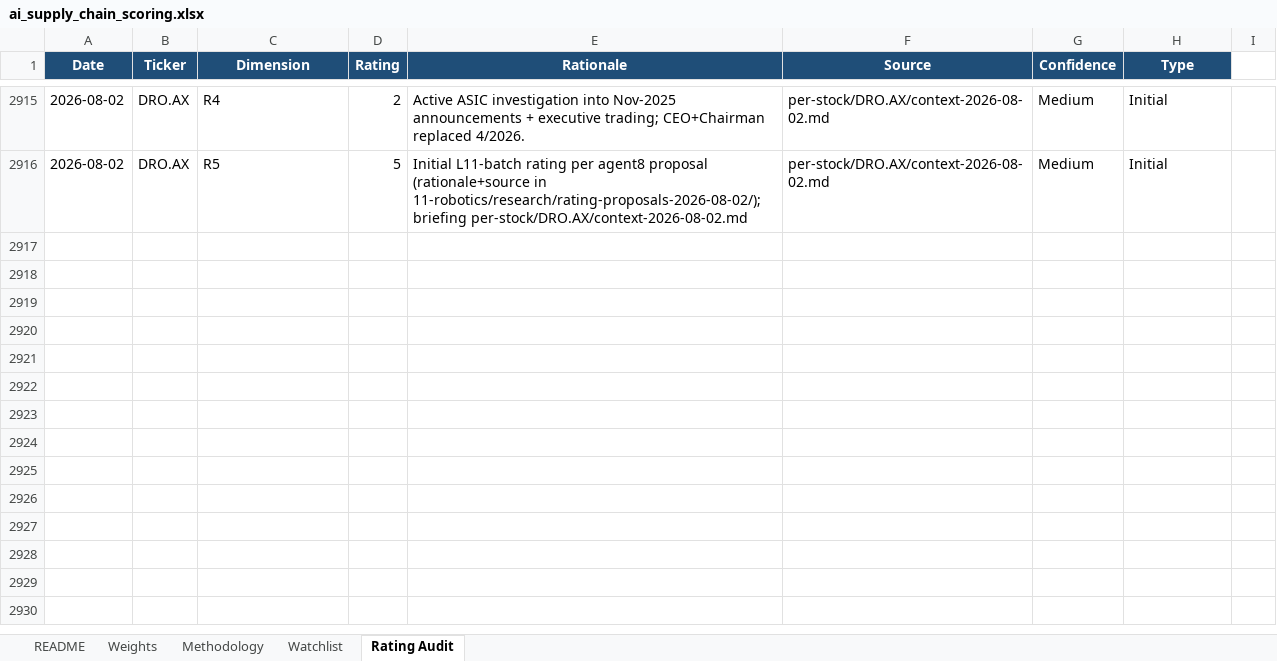
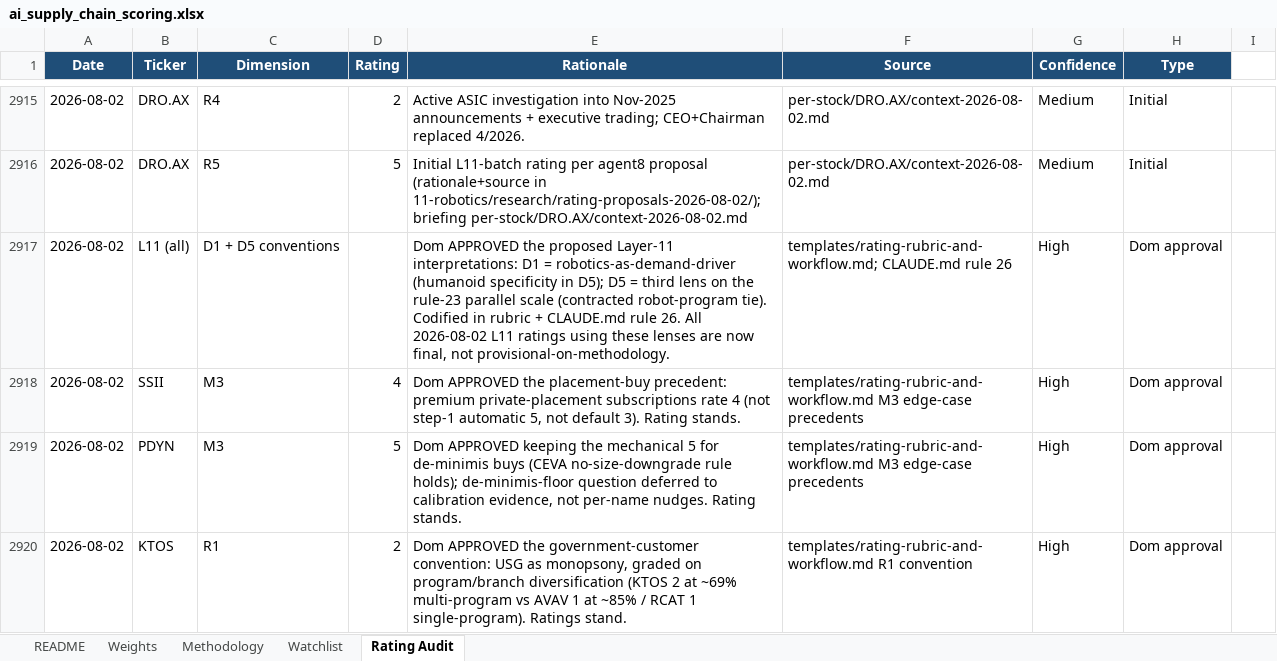
Before and after one commit to dgaraventa5/ai-stocks, an Excel workbook: 00-master/ai_supply_chain_scoring.xlsx, sheet Rating Audit, drawn as a sheet; only a part is shown, gaps mark what is left out; values as stored, in another font and other column widths than the file's, no borders; the diff names each change by its address in the sheet, - before the commit and + after, or states it on an @@ line.

```diff
--- a/00-master/ai_supply_chain_scoring.xlsx (sheet Rating Audit)
+++ b/00-master/ai_supply_chain_scoring.xlsx (sheet Rating Audit)
+row 2917: 2026-08-02 | L11 (all) | D1 + D5 conventions |  | Dom APPROVED the proposed Layer-11 interpretations: D1 = robotics-as-demand-driver (humanoid specificity in D5); D5 = third lens on the rule-23 parallel scale (contracted robot-program tie). Codified in rubric + CLAUDE.md rule 26. All 2026-08-02 L11 ratings using these lenses are now final, not provisional-on-methodology. | templates/rating-rubric-and-workflow.md; CLAUDE.md rule 26 | High | Dom approval
+row 2918: 2026-08-02 | SSII | M3 | 4 | Dom APPROVED the placement-buy precedent: premium private-placement subscriptions rate 4 (not step-1 automatic 5, not default 3). Rating stands. | templates/rating-rubric-and-workflow.md M3 edge-case precedents | High | Dom approval
+row 2919: 2026-08-02 | PDYN | M3 | 5 | Dom APPROVED keeping the mechanical 5 for de-minimis buys (CEVA no-size-downgrade rule holds); de-minimis-floor question deferred to calibration evidence, not per-name nudges. Rating stands. | templates/rating-rubric-and-workflow.md M3 edge-case precedents | High | Dom approval
+row 2920: 2026-08-02 | KTOS | R1 | 2 | Dom APPROVED the government-customer convention: USG as monopsony, graded on program/branch diversification (KTOS 2 at ~69% multi-program vs AVAV 1 at ~85% / RCAT 1 single-program). Ratings stand. | templates/rating-rubric-and-workflow.md R1 convention | High | Dom approval
```
Also changed, not shown: 2 other files.
